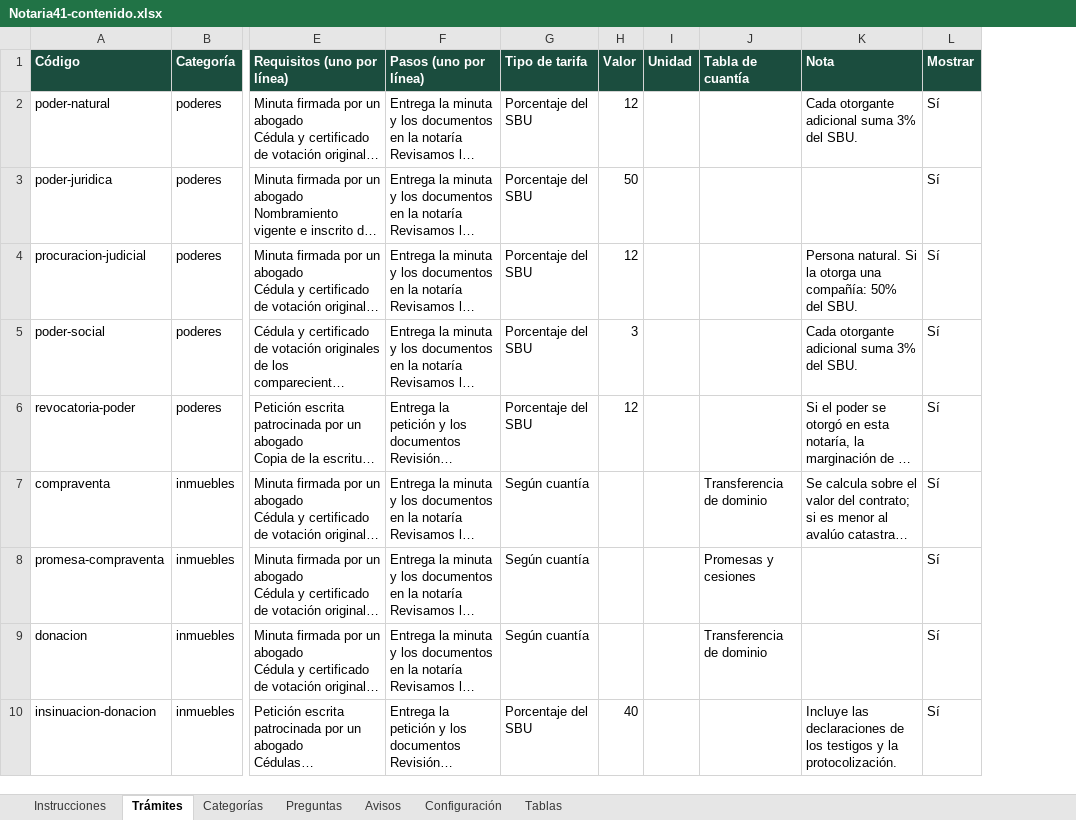
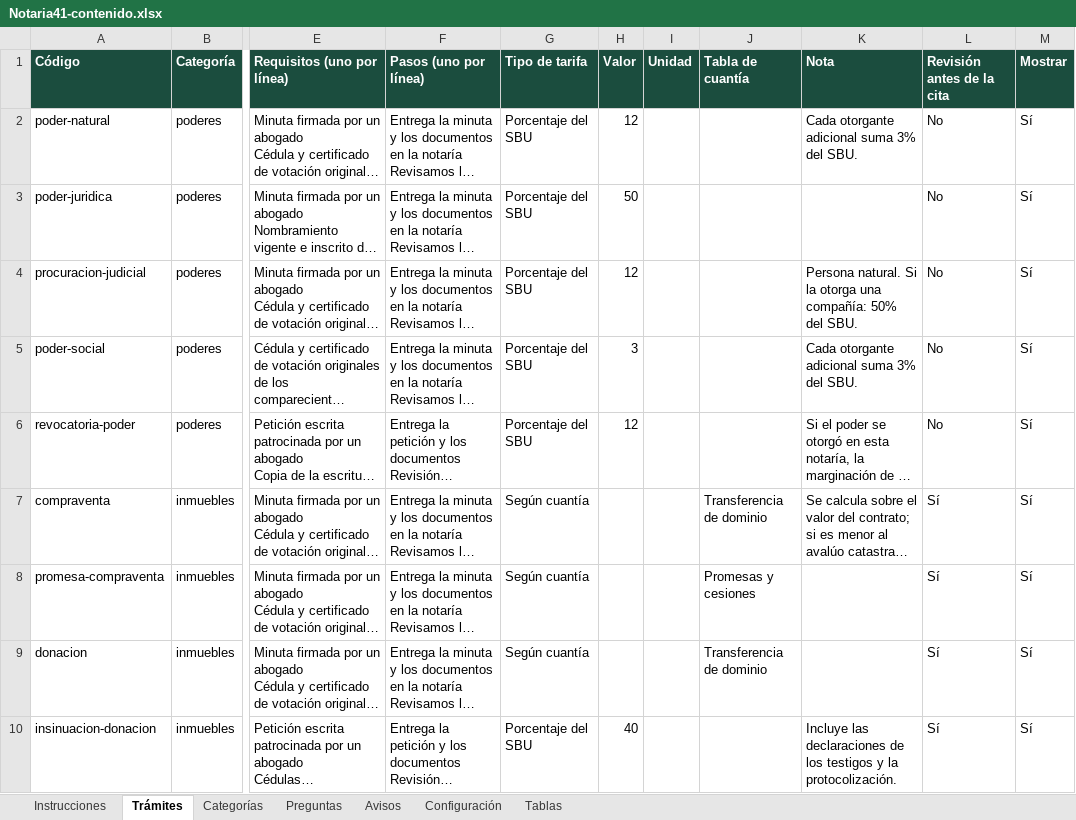
Before and after one commit to marcoz1691/marquinho, an Excel workbook: cms/Notaria41-contenido.xlsx, sheet Trámites, drawn as a sheet; only a part is shown, gaps mark what is left out; long unchanged cells end in …; values as stored, in another font and other column widths than the file's, no borders; the diff names each change by its address in the sheet, - before the commit and + after, or states it on an @@ line.

```diff
--- a/cms/Notaria41-contenido.xlsx (sheet Trámites)
+++ b/cms/Notaria41-contenido.xlsx (sheet Trámites)
+column L (Revisión antes de la cita), rows 2-10: No | No | No | No | No | Sí | Sí | Sí | Sí
```
Also changed, not shown: sheet Configuración, 19 other files.
